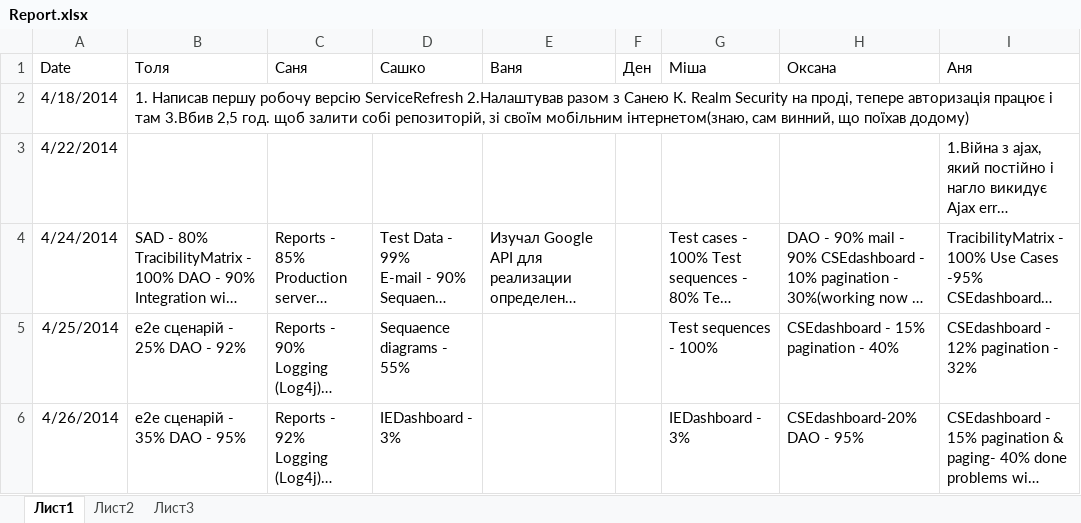
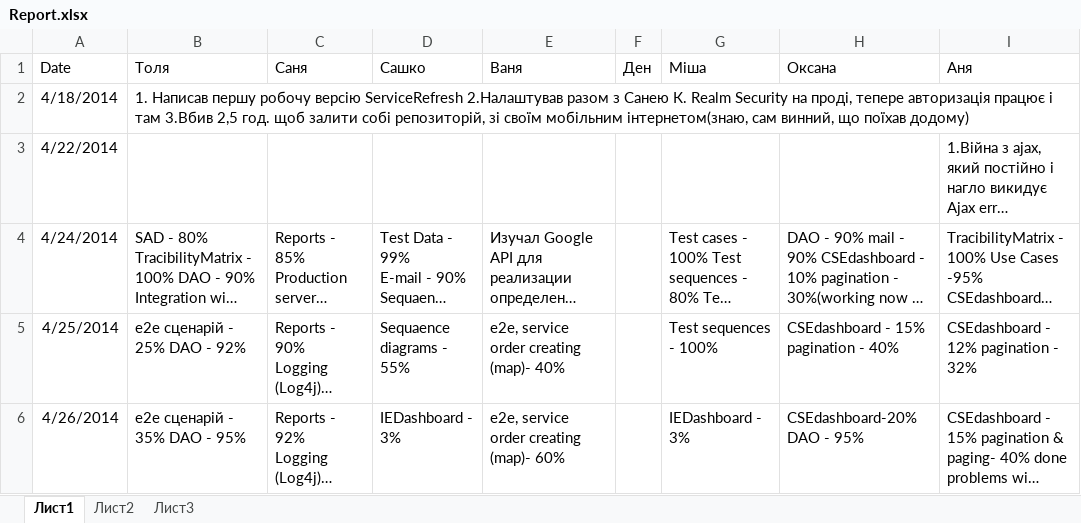
Before and after one commit to SanyStation/InternetProviderWind, an Excel workbook: Docs/reports/Report.xlsx, sheet Лист1, drawn as a sheet; long unchanged cells end in …; values as stored, in another font and other column widths than the file's, no borders; the diff names each change by its address in the sheet, - before the commit and + after, or states it on an @@ line.

Commit message:
Tasks and problems, report

```diff
--- a/Docs/reports/Report.xlsx (sheet Лист1)
+++ b/Docs/reports/Report.xlsx (sheet Лист1)
-E5 (Ваня): (empty)
+E5 (Ваня): e2e, service order creating (map)- 40%
-E6 (Ваня): (empty)
+E6 (Ваня): e2e, service order creating (map)- 60%
```
Also changed, not shown: 1 other file.
